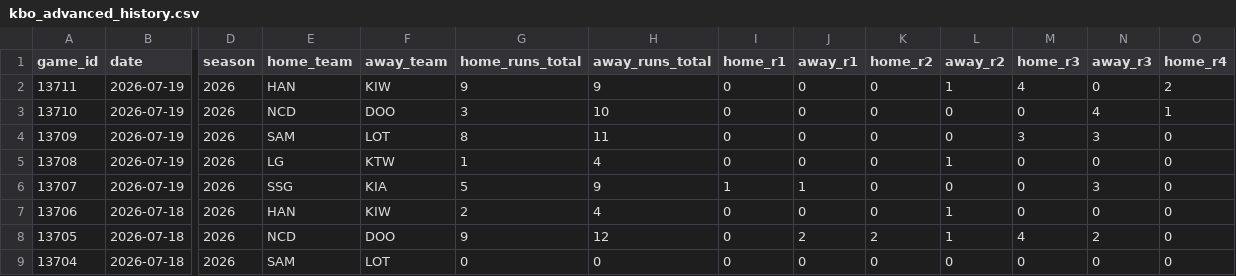
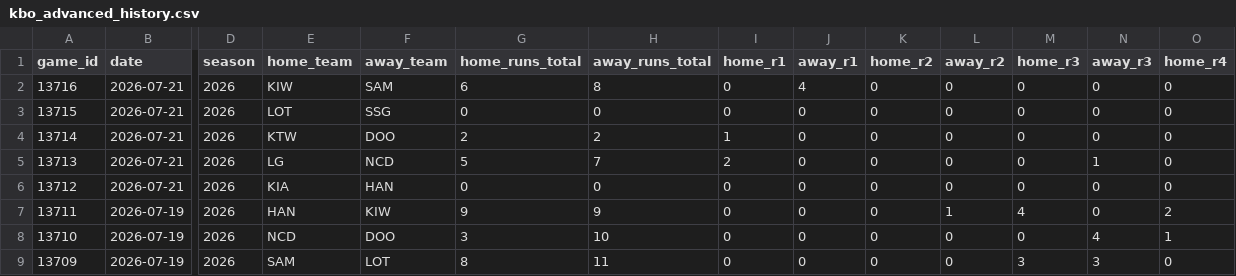
Before and after one commit to emilioandrade0/PickGOLD, a CSV file: src/data/kbo/raw/kbo_advanced_history.csv, drawn as a sheet; only a part is shown, gaps mark what is left out; the shorter side is filled out with more unchanged rows; rows hold the shown columns only; the diff names each change by its address in the sheet, - before the commit and + after, or states it on an @@ line.

```diff
--- a/src/data/kbo/raw/kbo_advanced_history.csv
+++ b/src/data/kbo/raw/kbo_advanced_history.csv
+row 2: 13716 | 2026-07-21 | 2026 | KIW | SAM | 6 | 8 | 0 | 4 | 0 | 0 | 0 | 0 | 0
+row 3: 13715 | 2026-07-21 | 2026 | LOT | SSG | 0 | 0 | 0 | 0 | 0 | 0 | 0 | 0 | 0
+row 4: 13714 | 2026-07-21 | 2026 | KTW | DOO | 2 | 2 | 1 | 0 | 0 | 0 | 0 | 0 | 0
+row 5: 13713 | 2026-07-21 | 2026 | LG | NCD | 5 | 7 | 2 | 0 | 0 | 0 | 0 | 1 | 0
+row 6: 13712 | 2026-07-21 | 2026 | KIA | HAN | 0 | 0 | 0 | 0 | 0 | 0 | 0 | 0 | 0
```
Also changed, not shown: src/data/liga_mx/raw/liga_mx_advanced_history.csv, src/data/lmb/raw/lmb_advanced_history.csv, 26 other files.
